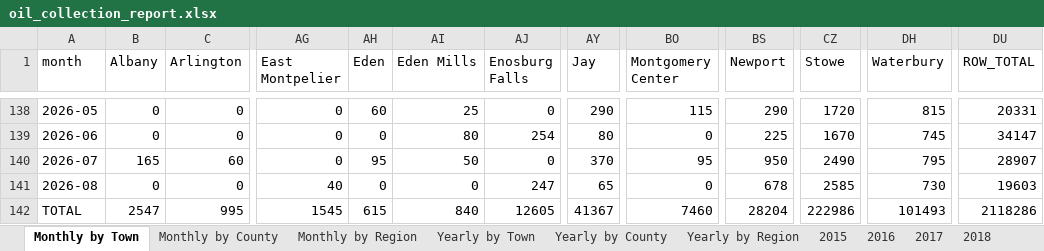
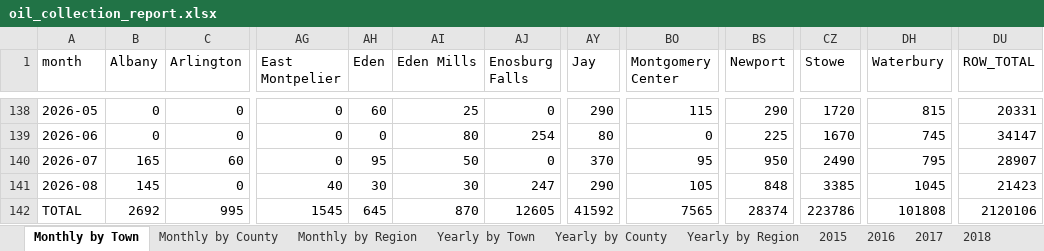
Before and after one commit to burnssargent-eng/blackbear_dashboard, an Excel workbook: oil_collection_report.xlsx, sheet Monthly by Town, drawn as a sheet; only a part is shown, gaps mark what is left out; values as stored, in another font and other column widths than the file's, no borders; the diff names each change by its address in the sheet, - before the commit and + after, or states it on an @@ line.

```diff
--- a/oil_collection_report.xlsx (sheet Monthly by Town)
+++ b/oil_collection_report.xlsx (sheet Monthly by Town)
-B141 (Albany): 0
+B141 (Albany): 145
-AH141 (Eden): 0
+AH141 (Eden): 30
-AI141 (Eden Mills): 0
+AI141 (Eden Mills): 30
-AY141 (Jay): 65
+AY141 (Jay): 290
-BO141 (Montgomery Center): 0
+BO141 (Montgomery Center): 105
-BS141 (Newport): 678
+BS141 (Newport): 848
-CZ141 (Stowe): 2585
+CZ141 (Stowe): 3385
-DH141 (Waterbury): 730
+DH141 (Waterbury): 1045
-DU141 (ROW_TOTAL): 19603
+DU141 (ROW_TOTAL): 21423
-B142 (Albany): 2547
+B142 (Albany): 2692
-AH142 (Eden): 615
+AH142 (Eden): 645
-AI142 (Eden Mills): 840
+AI142 (Eden Mills): 870
-AY142 (Jay): 41367
+AY142 (Jay): 41592
-BO142 (Montgomery Center): 7460
+BO142 (Montgomery Center): 7565
-BS142 (Newport): 28204
+BS142 (Newport): 28374
-CZ142 (Stowe): 222986
+CZ142 (Stowe): 223786
-DH142 (Waterbury): 101493
+DH142 (Waterbury): 101808
-DU142 (ROW_TOTAL): 2118286
+DU142 (ROW_TOTAL): 2120106
```
Also changed, not shown: sheet Yearly by Town, sheet Yearly by Region, sheet Monthly by Region, sheet 2026, sheet Yearly by County, sheet Monthly by County, 3 more sheets, 3 other files.
